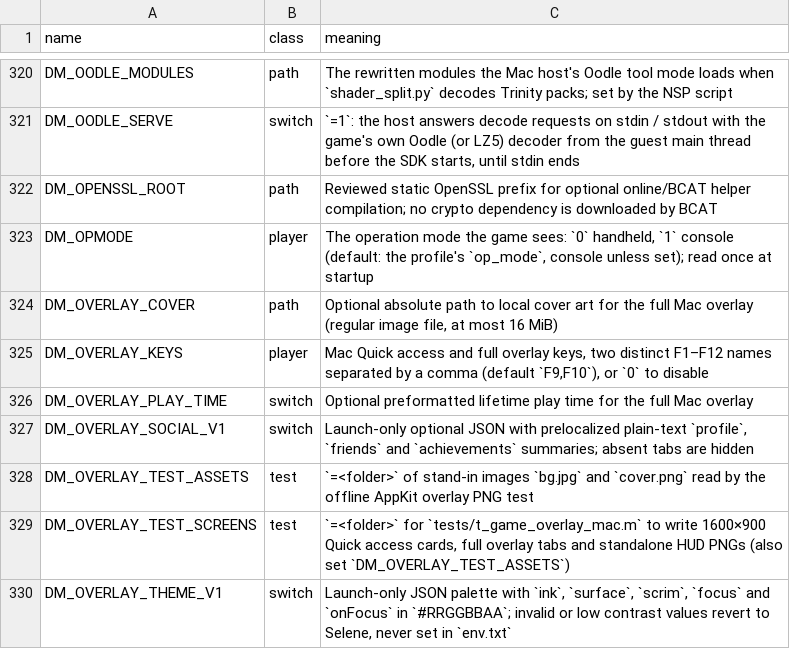
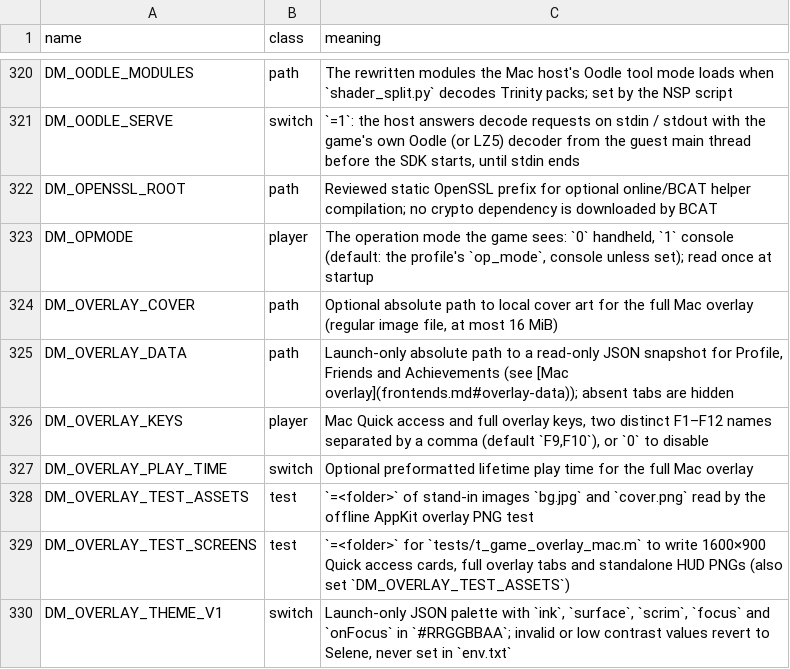
Before and after one commit to sofianbll/nxnative, a TSV file: docs/env_switches.tsv, drawn as a sheet; only a part is shown, gaps mark what is left out.

Commit message:
host/mac: give full overlay tabs Selene layouts
Front-ends: supply optional Profile, Friends and Achievements via the read-only DM_OVERLAY_DATA JSON snapshot; see docs/frontends.md.

```diff
--- a/docs/env_switches.tsv
+++ b/docs/env_switches.tsv
@@ -324,5 +324,5 @@ DM_OPMODE	player	The operation mode the game sees: `0` handheld, `1` console (de
 DM_OVERLAY_COVER	path	Optional absolute path to local cover art for the full Mac overlay (regular image file, at most 16 MiB)
+DM_OVERLAY_DATA	path	Launch-only absolute path to a read-only JSON snapshot for Profile, Friends and Achievements (see [Mac overlay](frontends.md#overlay-data)); absent tabs are hidden
 DM_OVERLAY_KEYS	player	Mac Quick access and full overlay keys, two distinct F1–F12 names separated by a comma (default `F9,F10`), or `0` to disable
 DM_OVERLAY_PLAY_TIME	switch	Optional preformatted lifetime play time for the full Mac overlay
-DM_OVERLAY_SOCIAL_V1	switch	Launch-only optional JSON with prelocalized plain-text `profile`, `friends` and `achievements` summaries; absent tabs are hidden
 DM_OVERLAY_TEST_ASSETS	test	`=<folder>` of stand-in images `bg.jpg` and `cover.png` read by the offline AppKit overlay PNG test
```
Also changed, not shown: 6 other files.
